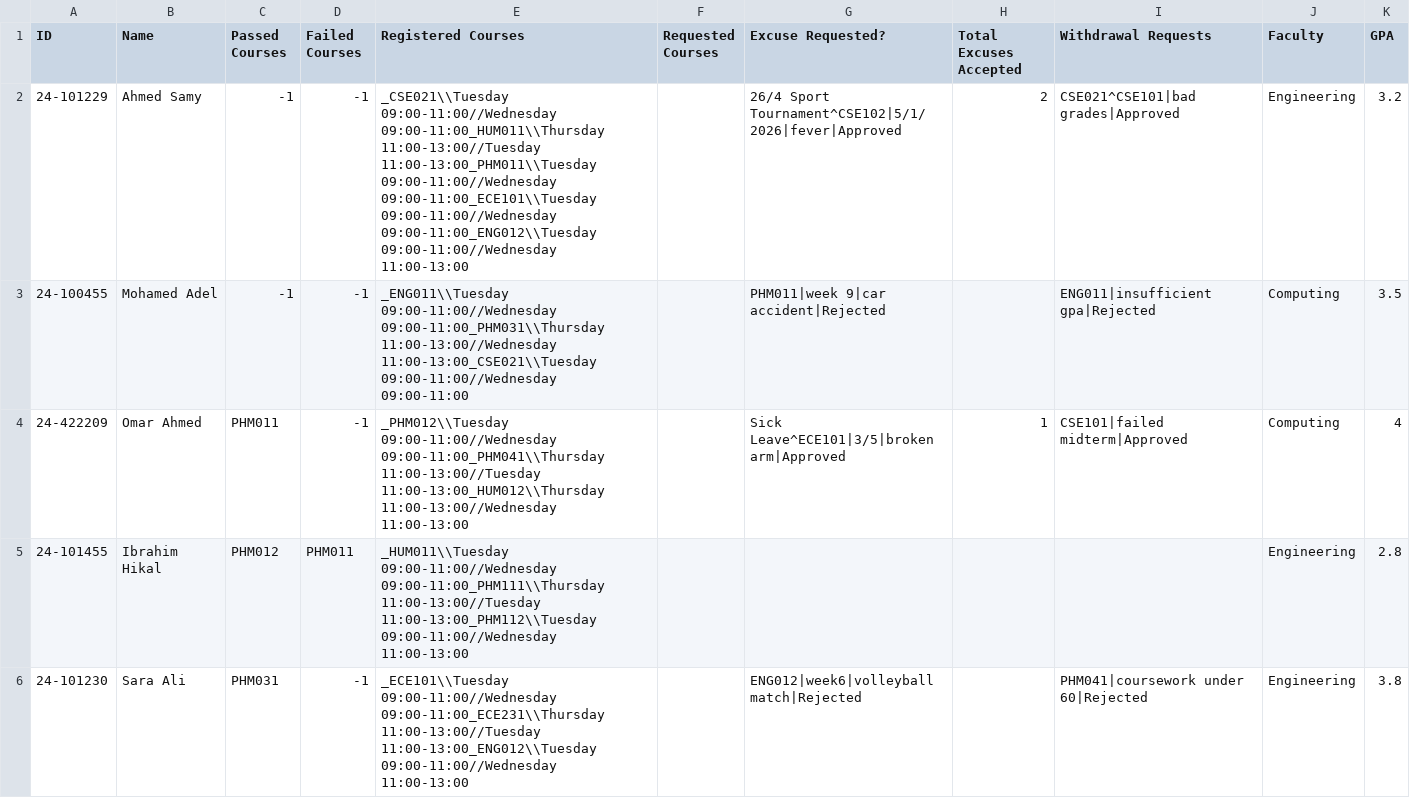
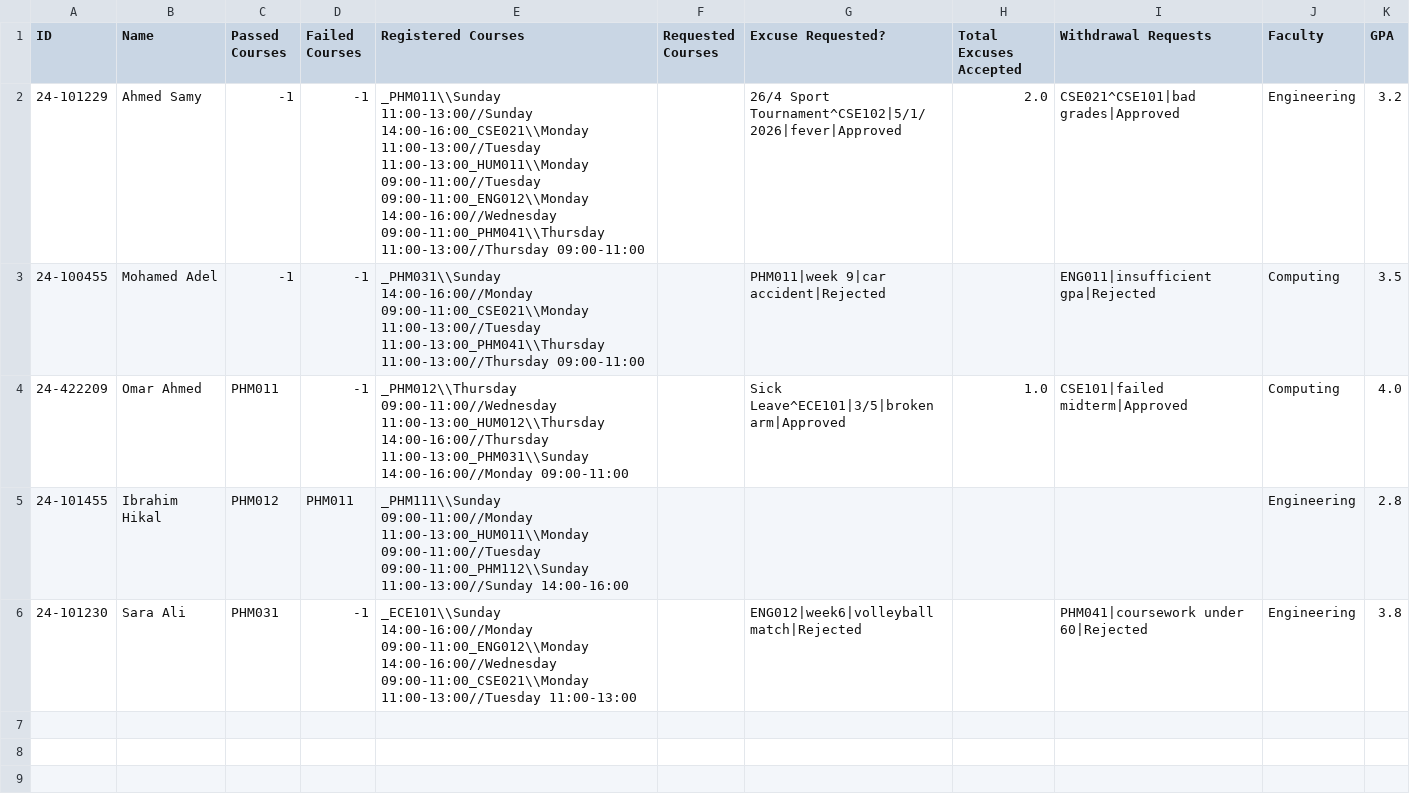
Before and after one commit to Ibrahim-hikal/EUI-SIS_-upgraded-, a CSV file: Databases/Data_on_Each_Student.csv, drawn as a sheet.

```diff
--- a/Databases/Data_on_Each_Student.csv
+++ b/Databases/Data_on_Each_Student.csv
@@ -1,6 +1,6 @@
 ID,Name,Passed Courses,Failed Courses,Registered Courses,Requested Courses,Excuse Requested?,Total Excuses Accepted,Withdrawal Requests,Faculty,GPA
-24-101229,Ahmed Samy,-1,-1,_CSE021\\Tuesday 09:00-11:00//Wednesday 09:00-11:00_HUM011\\Thursday 11:00-13:00//Tuesday 11:00-13:00_PHM011\\Tuesday 09:00-11:00//Wednesday 09:00-11:00_ECE101\\Tuesday 09:00-11:00//Wednesday 09:00-11:00_ENG012\\Tuesday 09:00-11:00//Wednesday 11:00-13:00,,26/4 Sport Tournament^CSE102|5/1/2026|fever|Approved,2,CSE021^CSE101|bad grades|Approved,Engineering,3.2
-24-100455,Mohamed Adel,-1,-1,_ENG011\\Tuesday 09:00-11:00//Wednesday 09:00-11:00_PHM031\\Thursday 11:00-13:00//Wednesday 11:00-13:00_CSE021\\Tuesday 09:00-11:00//Wednesday 09:00-11:00,,PHM011|week 9|car accident|Rejected,,ENG011|insufficient gpa|Rejected,Computing,3.5
-24-422209,Omar Ahmed,PHM011,-1,_PHM012\\Tuesday 09:00-11:00//Wednesday 09:00-11:00_PHM041\\Thursday 11:00-13:00//Tuesday 11:00-13:00_HUM012\\Thursday 11:00-13:00//Wednesday 11:00-13:00,,Sick Leave^ECE101|3/5|broken arm|Approved,1,CSE101|failed midterm|Approved,Computing,4
-24-101455,Ibrahim Hikal,PHM012,PHM011,_HUM011\\Tuesday 09:00-11:00//Wednesday 09:00-11:00_PHM111\\Thursday 11:00-13:00//Tuesday 11:00-13:00_PHM112\\Tuesday 09:00-11:00//Wednesday 11:00-13:00,,,,,Engineering,2.8
-24-101230,Sara Ali,PHM031,-1,_ECE101\\Tuesday 09:00-11:00//Wednesday 09:00-11:00_ECE231\\Thursday 11:00-13:00//Tuesday 11:00-13:00_ENG012\\Tuesday 09:00-11:00//Wednesday 11:00-13:00,,ENG012|week6|volleyball match|Rejected,,PHM041|coursework under 60|Rejected,Engineering,3.8
+24-101229,Ahmed Samy,-1,-1,_PHM011\\Sunday 11:00-13:00//Sunday 14:00-16:00_CSE021\\Monday 11:00-13:00//Tuesday 11:00-13:00_HUM011\\Monday 09:00-11:00//Tuesday 09:00-11:00_ENG012\\Monday 14:00-16:00//Wednesday 09:00-11:00_PHM041\\Thursday 11:00-13:00//Thursday 09:00-11:00,,26/4 Sport Tournament^CSE102|5/1/2026|fever|Approved,2.0,CSE021^CSE101|bad grades|Approved,Engineering,3.2
+24-100455,Mohamed Adel,-1,-1,_PHM031\\Sunday 14:00-16:00//Monday 09:00-11:00_CSE021\\Monday 11:00-13:00//Tuesday 11:00-13:00_PHM041\\Thursday 11:00-13:00//Thursday 09:00-11:00,,PHM011|week 9|car accident|Rejected,,ENG011|insufficient gpa|Rejected,Computing,3.5
+24-422209,Omar Ahmed,PHM011,-1,_PHM012\\Thursday 09:00-11:00//Wednesday 11:00-13:00_HUM012\\Thursday 14:00-16:00//Thursday 11:00-13:00_PHM031\\Sunday 14:00-16:00//Monday 09:00-11:00,,Sick Leave^ECE101|3/5|broken arm|Approved,1.0,CSE101|failed midterm|Approved,Computing,4.0
+24-101455,Ibrahim Hikal,PHM012,PHM011,_PHM111\\Sunday 09:00-11:00//Monday 11:00-13:00_HUM011\\Monday 09:00-11:00//Tuesday 09:00-11:00_PHM112\\Sunday 11:00-13:00//Sunday 14:00-16:00,,,,,Engineering,2.8
+24-101230,Sara Ali,PHM031,-1,_ECE101\\Sunday 14:00-16:00//Monday 09:00-11:00_ENG012\\Monday 14:00-16:00//Wednesday 09:00-11:00_CSE021\\Monday 11:00-13:00//Tuesday 11:00-13:00,,ENG012|week6|volleyball match|Rejected,,PHM041|coursework under 60|Rejected,Engineering,3.8
```
Also changed, not shown: Databases/Courses/PHM041/Attendance.csv, Databases/Courses/PHM041/Grades.csv, 13 other files.
